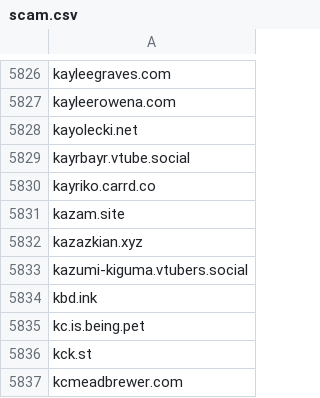
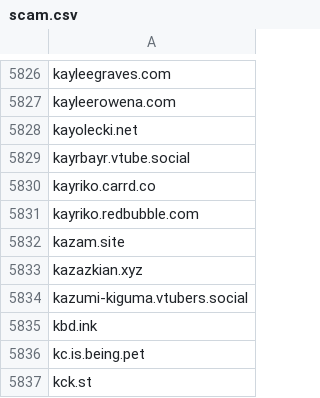
Before and after one commit to avidansternberg/project-blocklist, a CSV file: domain_lists/scam.csv, drawn as a sheet; only a part is shown, gaps mark what is left out; the shorter side is filled out with more unchanged rows; the diff names each change by its address in the sheet, - before the commit and + after, or states it on an @@ line.

Commit message:
Add scam

```diff
--- a/domain_lists/scam.csv
+++ b/domain_lists/scam.csv
+row 5831: kayriko.redbubble.com
```
